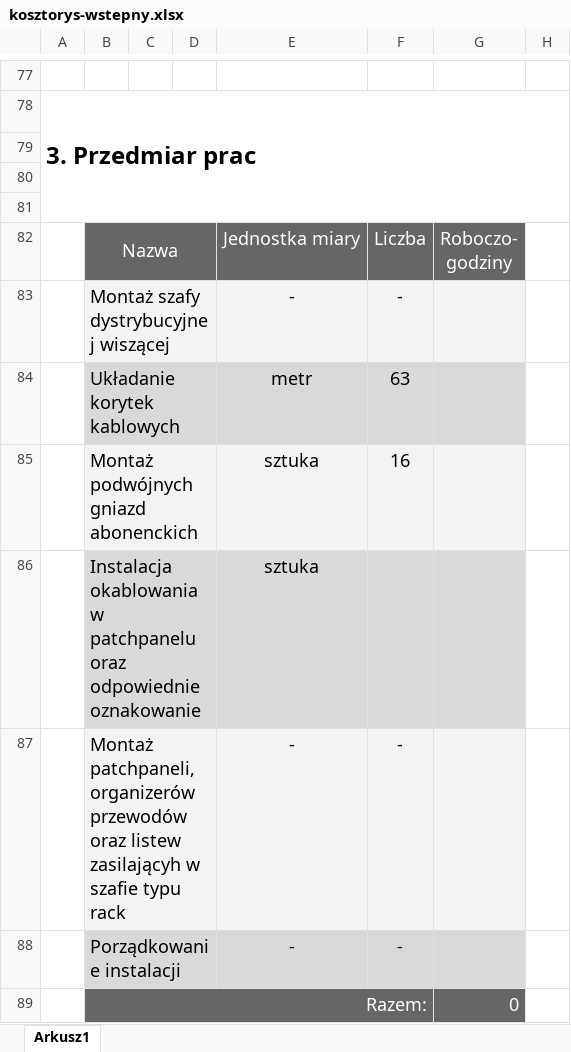
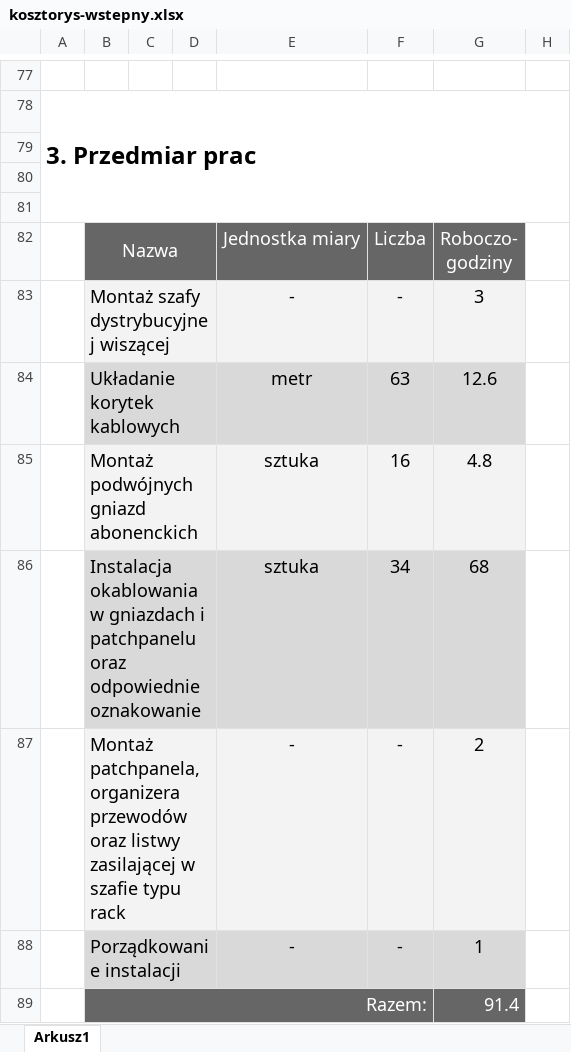
Before and after one commit to smichajlidis/kosztorys-i-projekt-sieci-przychodnia, an Excel workbook: kosztorys-wstepny.xlsx, sheet Arkusz1, drawn as a sheet; only a part is shown, gaps mark what is left out; values as stored, in another font and other column widths than the file's, no borders; charts and pictures not drawn; removed rows and columns are numbered as before the commit, all else as after; the diff names each change by its address in the sheet, - before the commit and + after, or states it on an @@ line.

```diff
--- a/kosztorys-wstepny.xlsx (sheet Arkusz1)
+++ b/kosztorys-wstepny.xlsx (sheet Arkusz1)
-G83: (empty)
+G83: 3
-G84: (empty)
+G84: 12.6
-G85: (empty)
+G85: 4.8
-row 86:  | Instalacja okablowania w patchpanelu oraz odpowiednie oznakowanie |  |  | sztuka
+row 86:  | Instalacja okablowania w gniazdach i patchpanelu oraz odpowiednie oznakowanie |  |  | sztuka | 34 | 68
-B87: Montaż patchpaneli, organizerów przewodów oraz listew zasilającyh w szafie…
+B87: Montaż patchpanela, organizera przewodów oraz listwy zasilającej w szafie…
-G87: (empty)
+G87: 2
-G88: (empty)
+G88: 1
-G89: 0
+G89: 91.4
```
Also changed, not shown: 1 other file.
